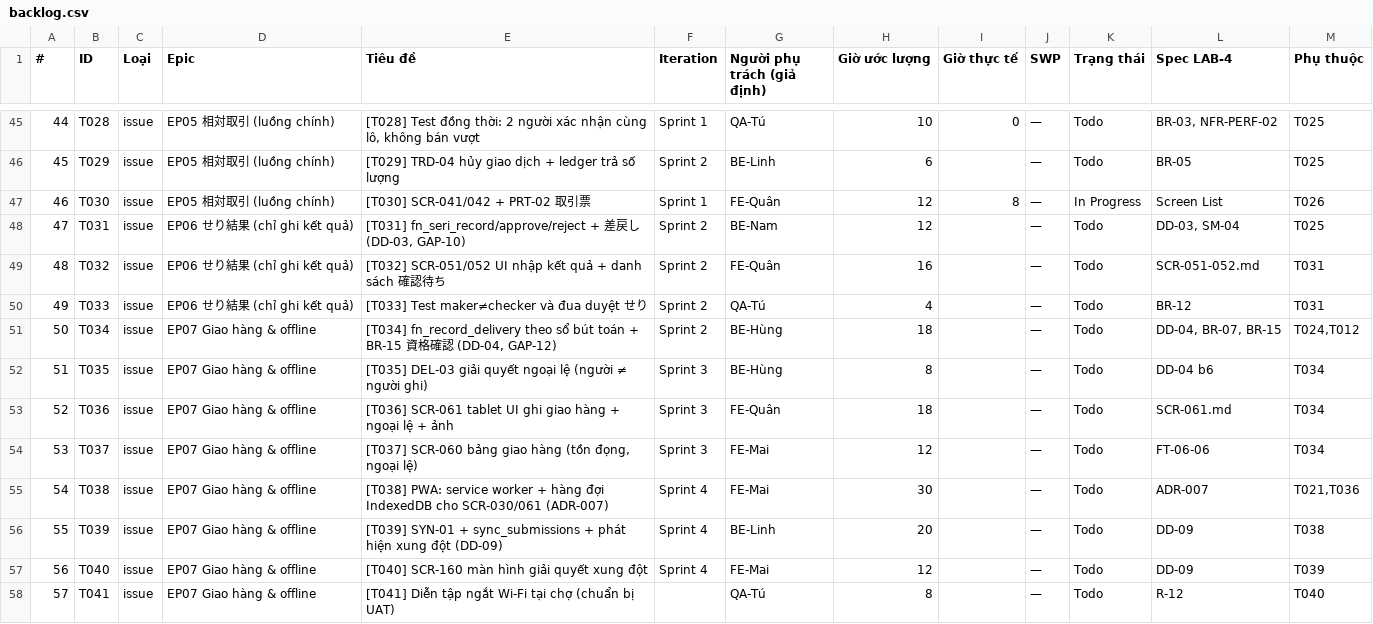
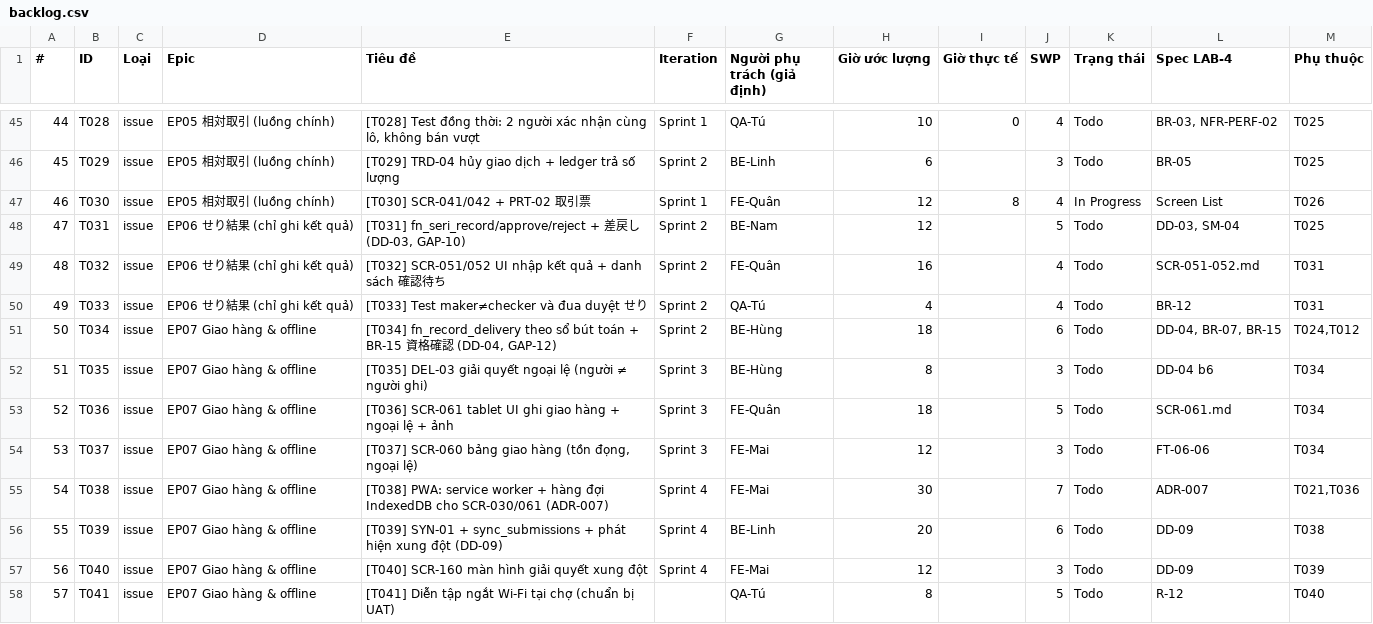
Before and after one commit to andq-2763/sakura-market-delivery, a CSV file: data/backlog.csv, drawn as a sheet; only a part is shown, gaps mark what is left out; the diff covers the shown part only.

```diff
--- a/data/backlog.csv
+++ b/data/backlog.csv
@@ -45,14 +45,14 @@
-44,T028,issue,EP05 相対取引 (luồng chính),"[T028] Test đồng thời: 2 người xác nhận cùng lô, không bán vượt",Sprint 1,QA-Tú,10,0,—,Todo,"BR-03, NFR-PERF-02",T025
-45,T029,issue,EP05 相対取引 (luồng chính),[T029] TRD-04 hủy giao dịch + ledger trả số lượng,Sprint 2,BE-Linh,6,,—,Todo,BR-05,T025
-46,T030,issue,EP05 相対取引 (luồng chính),[T030] SCR-041/042 + PRT-02 取引票,Sprint 1,FE-Quân,12,8,—,In Progress,Screen List,T026
-47,T031,issue,EP06 せり結果 (chỉ ghi kết quả),"[T031] fn_seri_record/approve/reject + 差戻し (DD-03, GAP-10)",Sprint 2,BE-Nam,12,,—,Todo,"DD-03, SM-04",T025
-48,T032,issue,EP06 せり結果 (chỉ ghi kết quả),[T032] SCR-051/052 UI nhập kết quả + danh sách 確認待ち,Sprint 2,FE-Quân,16,,—,Todo,SCR-051-052.md,T031
-49,T033,issue,EP06 せり結果 (chỉ ghi kết quả),[T033] Test maker≠checker và đua duyệt せり,Sprint 2,QA-Tú,4,,—,Todo,BR-12,T031
-50,T034,issue,EP07 Giao hàng & offline,"[T034] fn_record_delivery theo sổ bút toán + BR-15 資格確認 (DD-04, GAP-12)",Sprint 2,BE-Hùng,18,,—,Todo,"DD-04, BR-07, BR-15","T024,T012"
-51,T035,issue,EP07 Giao hàng & offline,[T035] DEL-03 giải quyết ngoại lệ (người ≠ người ghi),Sprint 3,BE-Hùng,8,,—,Todo,DD-04 b6,T034
-52,T036,issue,EP07 Giao hàng & offline,[T036] SCR-061 tablet UI ghi giao hàng + ngoại lệ + ảnh,Sprint 3,FE-Quân,18,,—,Todo,SCR-061.md,T034
-53,T037,issue,EP07 Giao hàng & offline,"[T037] SCR-060 bảng giao hàng (tồn đọng, ngoại lệ)",Sprint 3,FE-Mai,12,,—,Todo,FT-06-06,T034
-54,T038,issue,EP07 Giao hàng & offline,[T038] PWA: service worker + hàng đợi IndexedDB cho SCR-030/061 (ADR-007),Sprint 4,FE-Mai,30,,—,Todo,ADR-007,"T021,T036"
-55,T039,issue,EP07 Giao hàng & offline,[T039] SYN-01 + sync_submissions + phát hiện xung đột (DD-09),Sprint 4,BE-Linh,20,,—,Todo,DD-09,T038
-56,T040,issue,EP07 Giao hàng & offline,[T040] SCR-160 màn hình giải quyết xung đột,Sprint 4,FE-Mai,12,,—,Todo,DD-09,T039
-57,T041,issue,EP07 Giao hàng & offline,[T041] Diễn tập ngắt Wi-Fi tại chợ (chuẩn bị UAT),,QA-Tú,8,,—,Todo,R-12,T040
+44,T028,issue,EP05 相対取引 (luồng chính),"[T028] Test đồng thời: 2 người xác nhận cùng lô, không bán vượt",Sprint 1,QA-Tú,10,0,4,Todo,"BR-03, NFR-PERF-02",T025
+45,T029,issue,EP05 相対取引 (luồng chính),[T029] TRD-04 hủy giao dịch + ledger trả số lượng,Sprint 2,BE-Linh,6,,3,Todo,BR-05,T025
+46,T030,issue,EP05 相対取引 (luồng chính),[T030] SCR-041/042 + PRT-02 取引票,Sprint 1,FE-Quân,12,8,4,In Progress,Screen List,T026
+47,T031,issue,EP06 せり結果 (chỉ ghi kết quả),"[T031] fn_seri_record/approve/reject + 差戻し (DD-03, GAP-10)",Sprint 2,BE-Nam,12,,5,Todo,"DD-03, SM-04",T025
+48,T032,issue,EP06 せり結果 (chỉ ghi kết quả),[T032] SCR-051/052 UI nhập kết quả + danh sách 確認待ち,Sprint 2,FE-Quân,16,,4,Todo,SCR-051-052.md,T031
+49,T033,issue,EP06 せり結果 (chỉ ghi kết quả),[T033] Test maker≠checker và đua duyệt せり,Sprint 2,QA-Tú,4,,4,Todo,BR-12,T031
+50,T034,issue,EP07 Giao hàng & offline,"[T034] fn_record_delivery theo sổ bút toán + BR-15 資格確認 (DD-04, GAP-12)",Sprint 2,BE-Hùng,18,,6,Todo,"DD-04, BR-07, BR-15","T024,T012"
+51,T035,issue,EP07 Giao hàng & offline,[T035] DEL-03 giải quyết ngoại lệ (người ≠ người ghi),Sprint 3,BE-Hùng,8,,3,Todo,DD-04 b6,T034
+52,T036,issue,EP07 Giao hàng & offline,[T036] SCR-061 tablet UI ghi giao hàng + ngoại lệ + ảnh,Sprint 3,FE-Quân,18,,5,Todo,SCR-061.md,T034
+53,T037,issue,EP07 Giao hàng & offline,"[T037] SCR-060 bảng giao hàng (tồn đọng, ngoại lệ)",Sprint 3,FE-Mai,12,,3,Todo,FT-06-06,T034
+54,T038,issue,EP07 Giao hàng & offline,[T038] PWA: service worker + hàng đợi IndexedDB cho SCR-030/061 (ADR-007),Sprint 4,FE-Mai,30,,7,Todo,ADR-007,"T021,T036"
+55,T039,issue,EP07 Giao hàng & offline,[T039] SYN-01 + sync_submissions + phát hiện xung đột (DD-09),Sprint 4,BE-Linh,20,,6,Todo,DD-09,T038
+56,T040,issue,EP07 Giao hàng & offline,[T040] SCR-160 màn hình giải quyết xung đột,Sprint 4,FE-Mai,12,,3,Todo,DD-09,T039
+57,T041,issue,EP07 Giao hàng & offline,[T041] Diễn tập ngắt Wi-Fi tại chợ (chuẩn bị UAT),,QA-Tú,8,,5,Todo,R-12,T040
```
Also changed, not shown: 81 edited cells elsewhere in this file, 9 other files.
